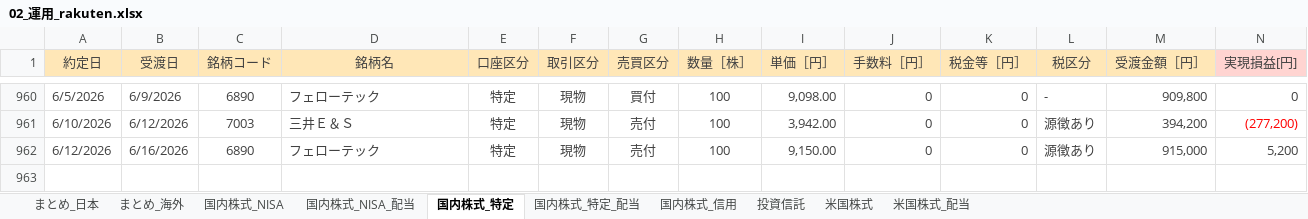
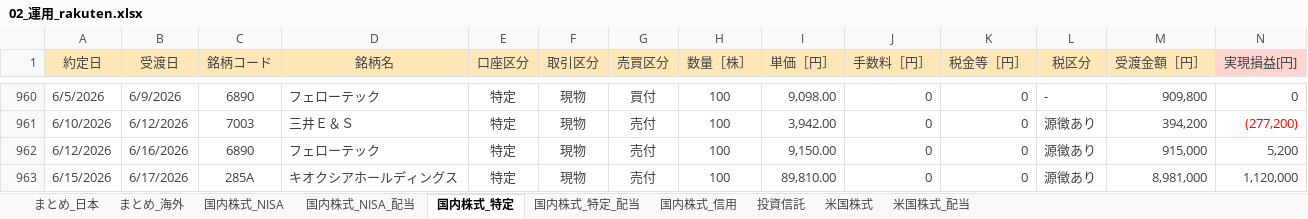
Before and after one commit to Shota0525/streamlit_stock_app, an Excel workbook: data/02_運用_rakuten.xlsx, sheet 国内株式_特定, drawn as a sheet; only a part is shown, gaps mark what is left out; values as stored, in another font and other column widths than the file's, no borders; the diff names each change by its address in the sheet, - before the commit and + after, or states it on an @@ line.

```diff
--- a/data/02_運用_rakuten.xlsx (sheet 国内株式_特定)
+++ b/data/02_運用_rakuten.xlsx (sheet 国内株式_特定)
+row 963: 6/15/2026 | 6/17/2026 | 285A | キオクシアホールディングス | 特定 | 現物 | 売付 | 100 | 89,810.00 | 0 | 0 | 源徴あり | 8,981,000 | 1,120,000
```
Also changed, not shown: sheet 投資信託, sheet まとめ_日本, formulas that keep their value.
